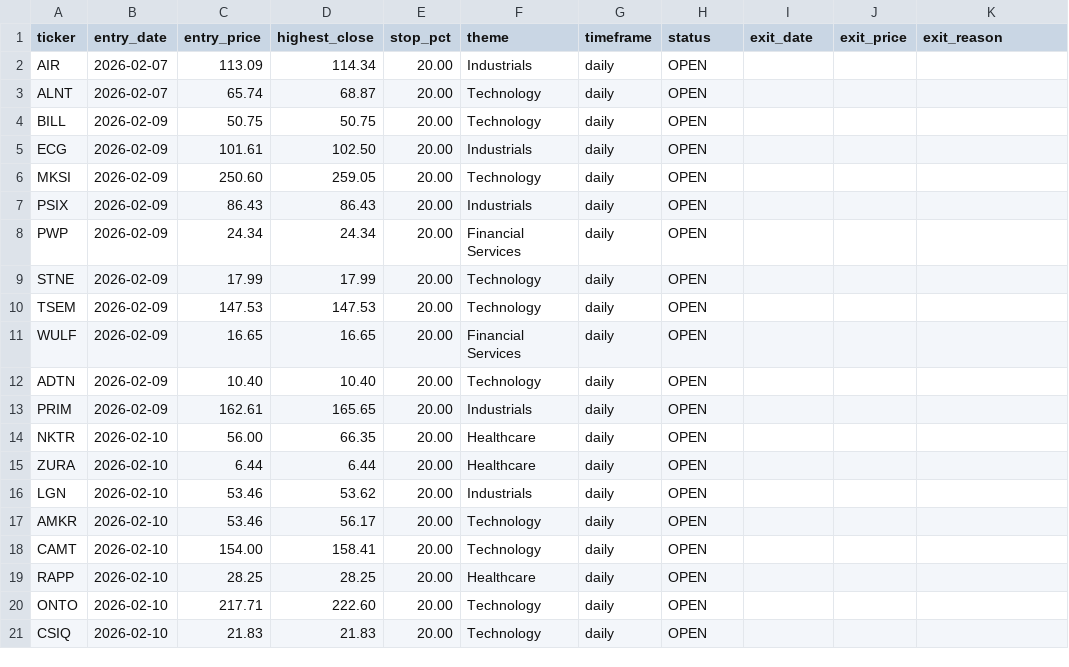
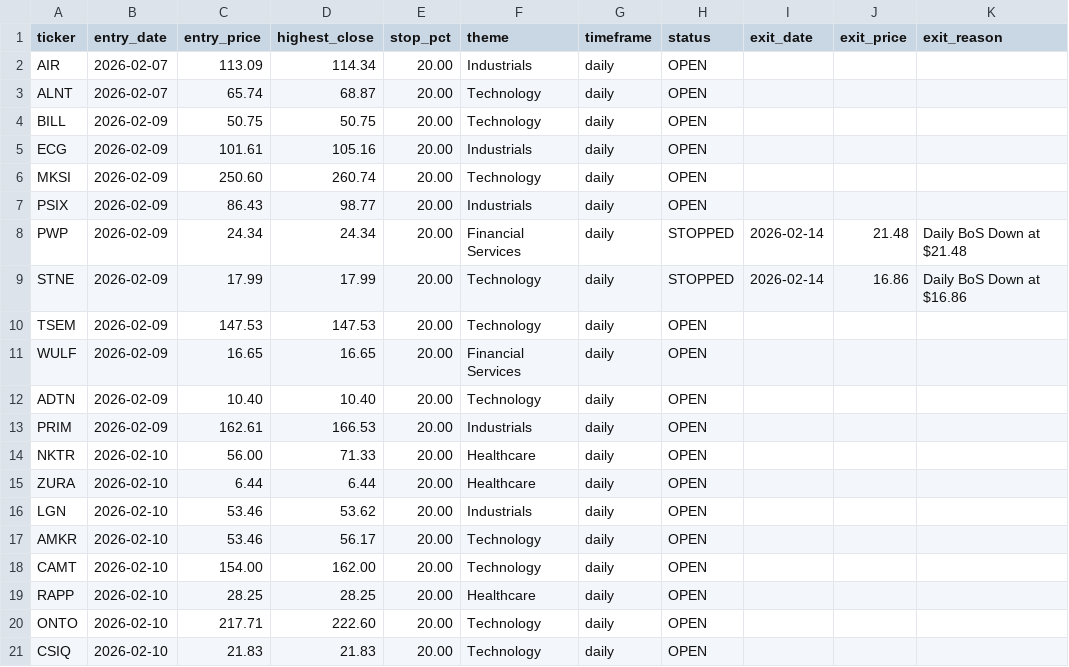
Before and after one commit to Amigo100/bos_momentum_scanner, a CSV file: trades/daily_portfolio.csv, drawn as a sheet; only a part is shown; the diff covers the shown part only.

```diff
--- a/trades/daily_portfolio.csv
+++ b/trades/daily_portfolio.csv
@@ -4,7 +4,7 @@ ALNT,2026-02-07,65.74,68.87,20.00,Technology,daily,OPEN,,,
 BILL,2026-02-09,50.75,50.75,20.00,Technology,daily,OPEN,,,
-ECG,2026-02-09,101.61,102.50,20.00,Industrials,daily,OPEN,,,
-MKSI,2026-02-09,250.60,259.05,20.00,Technology,daily,OPEN,,,
-PSIX,2026-02-09,86.43,86.43,20.00,Industrials,daily,OPEN,,,
-PWP,2026-02-09,24.34,24.34,20.00,Financial Services,daily,OPEN,,,
-STNE,2026-02-09,17.99,17.99,20.00,Technology,daily,OPEN,,,
+ECG,2026-02-09,101.61,105.16,20.00,Industrials,daily,OPEN,,,
+MKSI,2026-02-09,250.60,260.74,20.00,Technology,daily,OPEN,,,
+PSIX,2026-02-09,86.43,98.77,20.00,Industrials,daily,OPEN,,,
+PWP,2026-02-09,24.34,24.34,20.00,Financial Services,daily,STOPPED,2026-02-14,21.48,Daily BoS Down at $21.48
+STNE,2026-02-09,17.99,17.99,20.00,Technology,daily,STOPPED,2026-02-14,16.86,Daily BoS Down at $16.86
 TSEM,2026-02-09,147.53,147.53,20.00,Technology,daily,OPEN,,,
@@ -12,4 +12,4 @@ WULF,2026-02-09,16.65,16.65,20.00,Financial Services,daily,OPEN,,,
 ADTN,2026-02-09,10.40,10.40,20.00,Technology,daily,OPEN,,,
-PRIM,2026-02-09,162.61,165.65,20.00,Industrials,daily,OPEN,,,
-NKTR,2026-02-10,56.00,66.35,20.00,Healthcare,daily,OPEN,,,
+PRIM,2026-02-09,162.61,166.53,20.00,Industrials,daily,OPEN,,,
+NKTR,2026-02-10,56.00,71.33,20.00,Healthcare,daily,OPEN,,,
 ZURA,2026-02-10,6.44,6.44,20.00,Healthcare,daily,OPEN,,,
@@ -17,3 +17,3 @@ LGN,2026-02-10,53.46,53.62,20.00,Industrials,daily,OPEN,,,
 AMKR,2026-02-10,53.46,56.17,20.00,Technology,daily,OPEN,,,
-CAMT,2026-02-10,154.00,158.41,20.00,Technology,daily,OPEN,,,
+CAMT,2026-02-10,154.00,162.00,20.00,Technology,daily,OPEN,,,
 RAPP,2026-02-10,28.25,28.25,20.00,Healthcare,daily,OPEN,,,
```
Also changed, not shown: 5 added rows and 8 edited cells elsewhere in this file, trades/analysis_log.csv, trades/equity_curve.csv, 20 other files.
